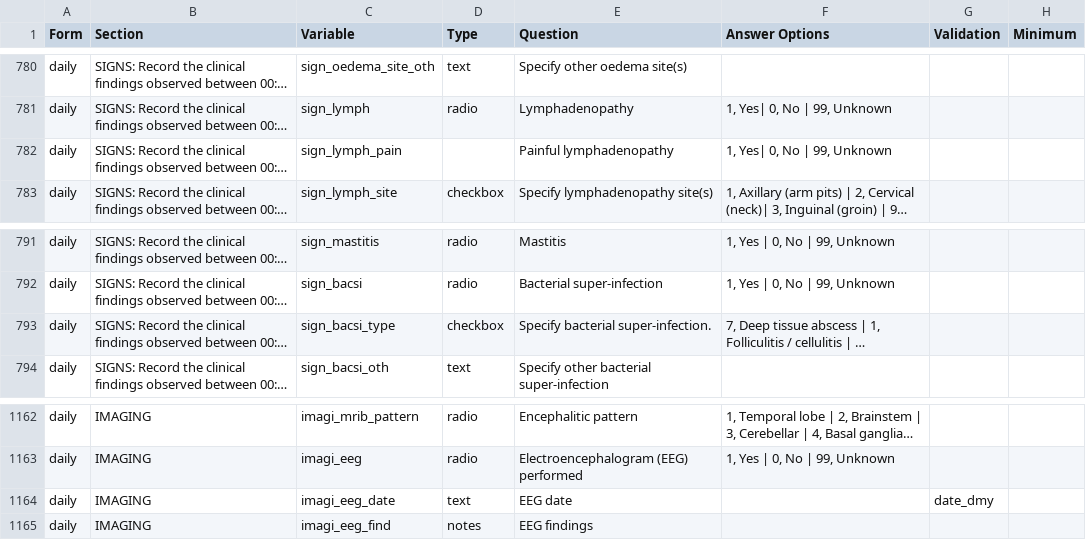
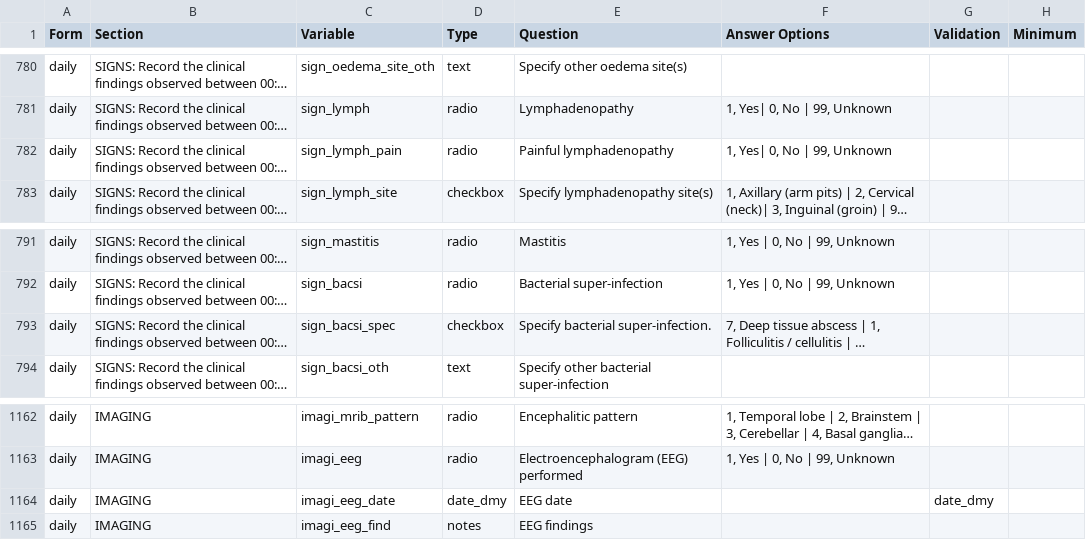
Before and after one commit to ISARICResearch/ARC, a CSV file: ARC.csv, drawn as a sheet; only a part is shown, gaps mark what is left out; long unchanged cells end in …; the diff names each change by its address in the sheet, - before the commit and + after, or states it on an @@ line.

Commit message:
Update ARC.csv

```diff
--- a/ARC.csv
+++ b/ARC.csv
-D782 (Type): (empty)
+D782 (Type): radio
-C793 (Variable): sign_bacsi_type
+C793 (Variable): sign_bacsi_spec
-D1164 (Type): text
+D1164 (Type): date_dmy
```
